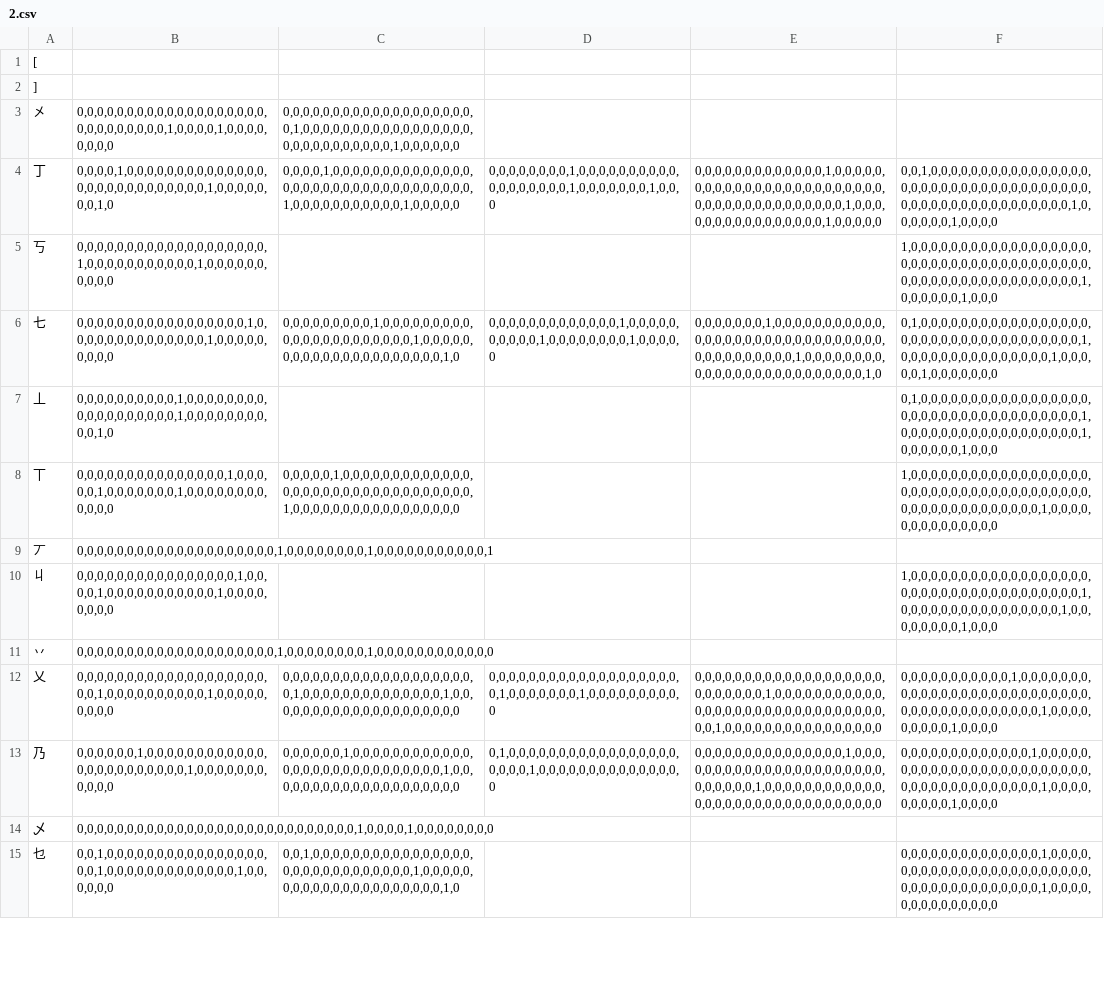
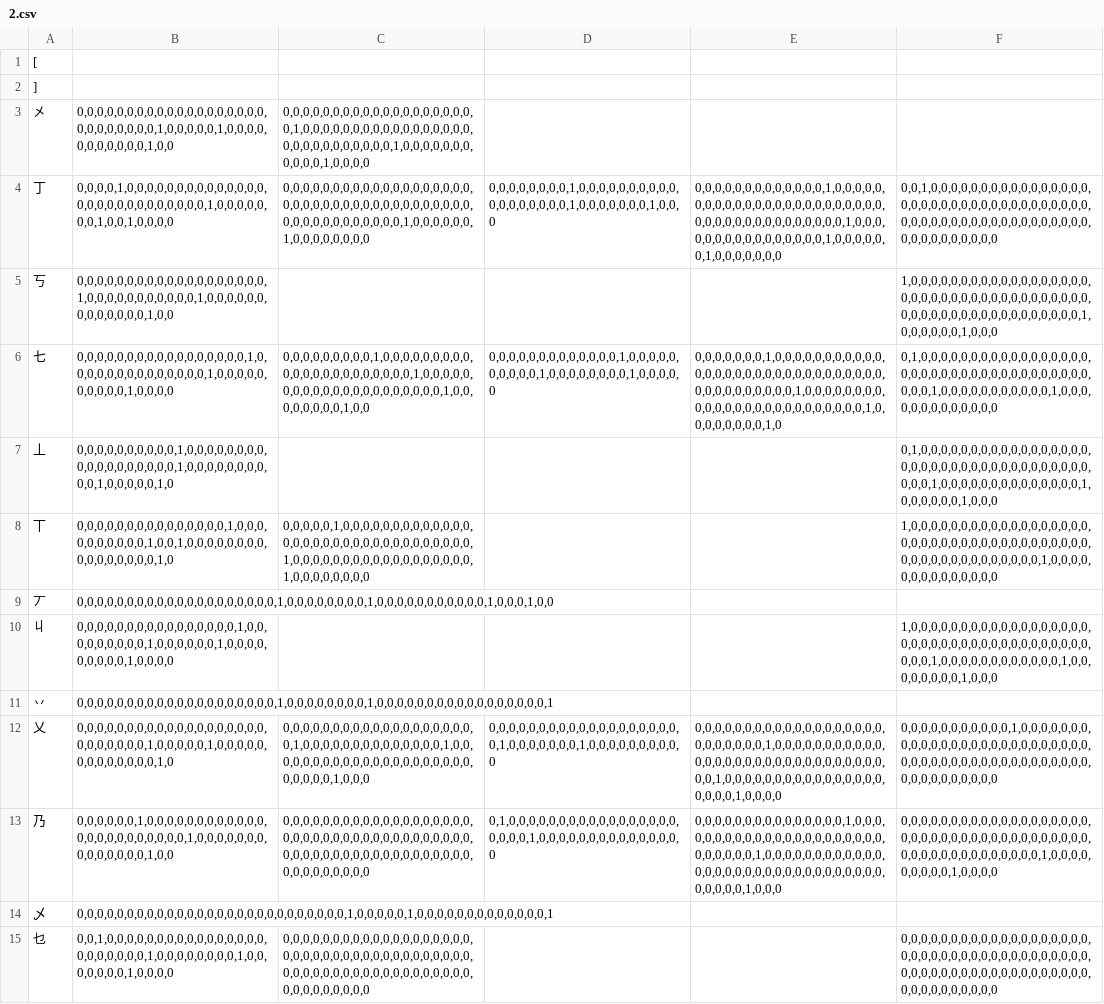
Before and after one commit to tayashigenori/dictionary, a CSV file: syllable_analyzer/feature_extractor/vector/2.csv, drawn as a sheet; only a part is shown; the diff covers the shown part only; the diff names each change by its address in the sheet, - before the commit and + after, or states it on an @@ line.

```diff
--- a/syllable_analyzer/feature_extractor/vector/2.csv
+++ b/syllable_analyzer/feature_extractor/vector/2.csv
-B3: 0,0,0,0,0,0,0,0,0,0,0,0,0,0,0,0,0,0,0,0,0,0,0,0,0,0,0,0,1,0,0,0,0,1,0,0,0,0,0,0,0,0
+B3: 0,0,0,0,0,0,0,0,0,0,0,0,0,0,0,0,0,0,0,0,0,0,0,0,0,0,0,1,0,0,0,0,0,1,0,0,0,0,0,0,0,0,0,0,0,1,0,0
-C3: 0,0,0,0,0,0,0,0,0,0,0,0,0,0,0,0,0,0,0,0,1,0,0,0,0,0,0,0,0,0,0,0,0,0,0,0,0,0,0,0,0,0,0,0,0,0,0,0,0,1,0,0,0,0,0,0
+C3: 0,0,0,0,0,0,0,0,0,0,0,0,0,0,0,0,0,0,0,0,1,0,0,0,0,0,0,0,0,0,0,0,0,0,0,0,0,0,0,0,0,0,0,0,0,0,0,0,0,1,0,0,0,0,0,0,0,0,0,0,0,1,0,0,0,0
-B4: 0,0,0,0,1,0,0,0,0,0,0,0,0,0,0,0,0,0,0,0,0,0,0,0,0,0,0,0,0,0,0,0,1,0,0,0,0,0,0,0,1,0
+B4: 0,0,0,0,1,0,0,0,0,0,0,0,0,0,0,0,0,0,0,0,0,0,0,0,0,0,0,0,0,0,0,0,1,0,0,0,0,0,0,0,1,0,0,1,0,0,0,0
-C4: 0,0,0,0,1,0,0,0,0,0,0,0,0,0,0,0,0,0,0,0,0,0,0,0,0,0,0,0,0,0,0,0,0,0,0,0,0,0,1,0,0,0,0,0,0,0,0,0,0,0,1,0,0,0,0,0
+C4: 0,0,0,0,0,0,0,0,0,0,0,0,0,0,0,0,0,0,0,0,0,0,0,0,0,0,0,0,0,0,0,0,0,0,0,0,0,0,0,0,0,0,0,0,0,0,0,0,0,0,1,0,0,0,0,0,0,1,0,0,0,0,0,0,0,0
-E4: 0,0,0,0,0,0,0,0,0,0,0,0,0,1,0,0,0,0,0,0,0,0,0,0,0,0,0,0,0,0,0,0,0,0,0,0,0,0,0,0,0,0,0,0,0,0,0,0,0,0,0,0,0,1,0,0,0,0,0,0,0,0,0,0,0,0,0,0,0,0,1,0,0,0,0,0
+E4: 0,0,0,0,0,0,0,0,0,0,0,0,0,1,0,0,0,0,0,0,0,0,0,0,0,0,0,0,0,0,0,0,0,0,0,0,0,0,0,0,0,0,0,0,0,0,0,0,0,0,0,0,0,1,0,0,0,0,0,0,0,0,0,0,0,0,0,0,0,0,1,0,0,0,0,0,0,1,0,0,0,0,0,0,0
-F4: 0,0,1,0,0,0,0,0,0,0,0,0,0,0,0,0,0,0,0,0,0,0,0,0,0,0,0,0,0,0,0,0,0,0,0,0,0,0,0,0,0,0,0,0,0,0,0,0,0,0,0,0,0,0,0,1,0,0,0,0,0,0,1,0,0,0,0
+F4: 0,0,1,0,0,0,0,0,0,0,0,0,0,0,0,0,0,0,0,0,0,0,0,0,0,0,0,0,0,0,0,0,0,0,0,0,0,0,0,0,0,0,0,0,0,0,0,0,0,0,0,0,0,0,0,0,0,0,0,0,0,0,0,0,0,0,0
-B5: 0,0,0,0,0,0,0,0,0,0,0,0,0,0,0,0,0,0,0,1,0,0,0,0,0,0,0,0,0,0,0,1,0,0,0,0,0,0,0,0,0,0
+B5: 0,0,0,0,0,0,0,0,0,0,0,0,0,0,0,0,0,0,0,1,0,0,0,0,0,0,0,0,0,0,0,1,0,0,0,0,0,0,0,0,0,0,0,0,0,1,0,0
-B6: 0,0,0,0,0,0,0,0,0,0,0,0,0,0,0,0,0,1,0,0,0,0,0,0,0,0,0,0,0,0,0,0,1,0,0,0,0,0,0,0,0,0
+B6: 0,0,0,0,0,0,0,0,0,0,0,0,0,0,0,0,0,1,0,0,0,0,0,0,0,0,0,0,0,0,0,0,1,0,0,0,0,0,0,0,0,0,0,1,0,0,0,0
-C6: 0,0,0,0,0,0,0,0,0,1,0,0,0,0,0,0,0,0,0,0,0,0,0,0,0,0,0,0,0,0,0,0,1,0,0,0,0,0,0,0,0,0,0,0,0,0,0,0,0,0,0,0,0,0,1,0
+C6: 0,0,0,0,0,0,0,0,0,1,0,0,0,0,0,0,0,0,0,0,0,0,0,0,0,0,0,0,0,0,0,0,1,0,0,0,0,0,0,0,0,0,0,0,0,0,0,0,0,0,0,0,0,0,1,0,0,0,0,0,0,0,0,1,0,0
-E6: 0,0,0,0,0,0,0,1,0,0,0,0,0,0,0,0,0,0,0,0,0,0,0,0,0,0,0,0,0,0,0,0,0,0,0,0,0,0,0,0,0,0,0,0,0,0,0,0,1,0,0,0,0,0,0,0,0,0,0,0,0,0,0,0,0,0,0,0,0,0,0,0,0,0,1,0
+E6: 0,0,0,0,0,0,0,1,0,0,0,0,0,0,0,0,0,0,0,0,0,0,0,0,0,0,0,0,0,0,0,0,0,0,0,0,0,0,0,0,0,0,0,0,0,0,0,0,1,0,0,0,0,0,0,0,0,0,0,0,0,0,0,0,0,0,0,0,0,0,0,0,0,0,1,0,0,0,0,0,0,0,0,1,0
-F6: 0,1,0,0,0,0,0,0,0,0,0,0,0,0,0,0,0,0,0,0,0,0,0,0,0,0,0,0,0,0,0,0,0,0,0,0,0,1,0,0,0,0,0,0,0,0,0,0,0,0,0,0,0,1,0,0,0,0,0,1,0,0,0,0,0,0,0
+F6: 0,1,0,0,0,0,0,0,0,0,0,0,0,0,0,0,0,0,0,0,0,0,0,0,0,0,0,0,0,0,0,0,0,0,0,0,0,0,0,0,0,1,0,0,0,0,0,0,0,0,0,0,0,1,0,0,0,0,0,0,0,0,0,0,0,0,0
-B7: 0,0,0,0,0,0,0,0,0,0,1,0,0,0,0,0,0,0,0,0,0,0,0,0,0,0,0,0,0,1,0,0,0,0,0,0,0,0,0,0,1,0
+B7: 0,0,0,0,0,0,0,0,0,0,1,0,0,0,0,0,0,0,0,0,0,0,0,0,0,0,0,0,0,1,0,0,0,0,0,0,0,0,0,0,1,0,0,0,0,0,1,0
-F7: 0,1,0,0,0,0,0,0,0,0,0,0,0,0,0,0,0,0,0,0,0,0,0,0,0,0,0,0,0,0,0,0,0,0,0,0,0,1,0,0,0,0,0,0,0,0,0,0,0,0,0,0,0,0,0,0,1,0,0,0,0,0,0,1,0,0,0
+F7: 0,1,0,0,0,0,0,0,0,0,0,0,0,0,0,0,0,0,0,0,0,0,0,0,0,0,0,0,0,0,0,0,0,0,0,0,0,0,0,0,0,1,0,0,0,0,0,0,0,0,0,0,0,0,0,0,1,0,0,0,0,0,0,1,0,0,0
-B8: 0,0,0,0,0,0,0,0,0,0,0,0,0,0,0,1,0,0,0,0,0,1,0,0,0,0,0,0,0,1,0,0,0,0,0,0,0,0,0,0,0,0
+B8: 0,0,0,0,0,0,0,0,0,0,0,0,0,0,0,1,0,0,0,0,0,0,0,0,0,0,1,0,0,1,0,0,0,0,0,0,0,0,0,0,0,0,0,0,0,0,1,0
-C8: 0,0,0,0,0,1,0,0,0,0,0,0,0,0,0,0,0,0,0,0,0,0,0,0,0,0,0,0,0,0,0,0,0,0,0,0,0,0,1,0,0,0,0,0,0,0,0,0,0,0,0,0,0,0,0,0
+C8: 0,0,0,0,0,1,0,0,0,0,0,0,0,0,0,0,0,0,0,0,0,0,0,0,0,0,0,0,0,0,0,0,0,0,0,0,0,0,1,0,0,0,0,0,0,0,0,0,0,0,0,0,0,0,0,0,0,1,0,0,0,0,0,0,0,0
-B9: 0,0,0,0,0,0,0,0,0,0,0,0,0,0,0,0,0,0,0,0,1,0,0,0,0,0,0,0,0,1,0,0,0,0,0,0,0,0,0,0,0,1
+B9: 0,0,0,0,0,0,0,0,0,0,0,0,0,0,0,0,0,0,0,0,1,0,0,0,0,0,0,0,0,1,0,0,0,0,0,0,0,0,0,0,0,1,0,0,0,1,0,0
-B10: 0,0,0,0,0,0,0,0,0,0,0,0,0,0,0,0,1,0,0,0,0,1,0,0,0,0,0,0,0,0,0,0,0,1,0,0,0,0,0,0,0,0
+B10: 0,0,0,0,0,0,0,0,0,0,0,0,0,0,0,0,1,0,0,0,0,0,0,0,0,0,1,0,0,0,0,0,0,1,0,0,0,0,0,0,0,0,0,1,0,0,0,0
-F10: 1,0,0,0,0,0,0,0,0,0,0,0,0,0,0,0,0,0,0,0,0,0,0,0,0,0,0,0,0,0,0,0,0,0,0,0,0,1,0,0,0,0,0,0,0,0,0,0,0,0,0,0,0,0,1,0,0,0,0,0,0,0,0,1,0,0,0
+F10: 1,0,0,0,0,0,0,0,0,0,0,0,0,0,0,0,0,0,0,0,0,0,0,0,0,0,0,0,0,0,0,0,0,0,0,0,0,0,0,0,0,1,0,0,0,0,0,0,0,0,0,0,0,0,1,0,0,0,0,0,0,0,0,1,0,0,0
-B11: 0,0,0,0,0,0,0,0,0,0,0,0,0,0,0,0,0,0,0,0,1,0,0,0,0,0,0,0,0,1,0,0,0,0,0,0,0,0,0,0,0,0
+B11: 0,0,0,0,0,0,0,0,0,0,0,0,0,0,0,0,0,0,0,0,1,0,0,0,0,0,0,0,0,1,0,0,0,0,0,0,0,0,0,0,0,0,0,0,0,0,0,1
-B12: 0,0,0,0,0,0,0,0,0,0,0,0,0,0,0,0,0,0,0,0,0,1,0,0,0,0,0,0,0,0,0,0,1,0,0,0,0,0,0,0,0,0
+B12: 0,0,0,0,0,0,0,0,0,0,0,0,0,0,0,0,0,0,0,0,0,0,0,0,0,0,1,0,0,0,0,0,1,0,0,0,0,0,0,0,0,0,0,0,0,0,1,0
-C12: 0,0,0,0,0,0,0,0,0,0,0,0,0,0,0,0,0,0,0,0,1,0,0,0,0,0,0,0,0,0,0,0,0,0,0,1,0,0,0,0,0,0,0,0,0,0,0,0,0,0,0,0,0,0,0,0
+C12: 0,0,0,0,0,0,0,0,0,0,0,0,0,0,0,0,0,0,0,0,1,0,0,0,0,0,0,0,0,0,0,0,0,0,0,1,0,0,0,0,0,0,0,0,0,0,0,0,0,0,0,0,0,0,0,0,0,0,0,0,0,0,1,0,0,0
-E12: 0,0,0,0,0,0,0,0,0,0,0,0,0,0,0,0,0,0,0,0,0,0,0,0,0,0,1,0,0,0,0,0,0,0,0,0,0,0,0,0,0,0,0,0,0,0,0,0,0,0,0,0,0,0,0,0,0,0,0,1,0,0,0,0,0,0,0,0,0,0,0,0,0,0,0,0
+E12: 0,0,0,0,0,0,0,0,0,0,0,0,0,0,0,0,0,0,0,0,0,0,0,0,0,0,1,0,0,0,0,0,0,0,0,0,0,0,0,0,0,0,0,0,0,0,0,0,0,0,0,0,0,0,0,0,0,0,0,1,0,0,0,0,0,0,0,0,0,0,0,0,0,0,0,0,0,0,0,0,1,0,0,0,0
-F12: 0,0,0,0,0,0,0,0,0,0,0,1,0,0,0,0,0,0,0,0,0,0,0,0,0,0,0,0,0,0,0,0,0,0,0,0,0,0,0,0,0,0,0,0,0,0,0,0,0,0,0,0,1,0,0,0,0,0,0,0,0,0,1,0,0,0,0
+F12: 0,0,0,0,0,0,0,0,0,0,0,1,0,0,0,0,0,0,0,0,0,0,0,0,0,0,0,0,0,0,0,0,0,0,0,0,0,0,0,0,0,0,0,0,0,0,0,0,0,0,0,0,0,0,0,0,0,0,0,0,0,0,0,0,0,0,0
-B13: 0,0,0,0,0,0,1,0,0,0,0,0,0,0,0,0,0,0,0,0,0,0,0,0,0,0,0,0,0,0,1,0,0,0,0,0,0,0,0,0,0,0
+B13: 0,0,0,0,0,0,1,0,0,0,0,0,0,0,0,0,0,0,0,0,0,0,0,0,0,0,0,0,0,0,1,0,0,0,0,0,0,0,0,0,0,0,0,0,0,1,0,0
-C13: 0,0,0,0,0,0,1,0,0,0,0,0,0,0,0,0,0,0,0,0,0,0,0,0,0,0,0,0,0,0,0,0,0,0,0,1,0,0,0,0,0,0,0,0,0,0,0,0,0,0,0,0,0,0,0,0
+C13: 0,0,0,0,0,0,0,0,0,0,0,0,0,0,0,0,0,0,0,0,0,0,0,0,0,0,0,0,0,0,0,0,0,0,0,0,0,0,0,0,0,0,0,0,0,0,0,0,0,0,0,0,0,0,0,0,0,0,0,0,0,0,0,0,0,0
-E13: 0,0,0,0,0,0,0,0,0,0,0,0,0,0,0,1,0,0,0,0,0,0,0,0,0,0,0,0,0,0,0,0,0,0,0,0,0,0,0,0,0,0,0,0,1,0,0,0,0,0,0,0,0,0,0,0,0,0,0,0,0,0,0,0,0,0,0,0,0,0,0,0,0,0,0,0
+E13: 0,0,0,0,0,0,0,0,0,0,0,0,0,0,0,1,0,0,0,0,0,0,0,0,0,0,0,0,0,0,0,0,0,0,0,0,0,0,0,0,0,0,0,0,1,0,0,0,0,0,0,0,0,0,0,0,0,0,0,0,0,0,0,0,0,0,0,0,0,0,0,0,0,0,0,0,0,0,0,0,0,1,0,0,0
-F13: 0,0,0,0,0,0,0,0,0,0,0,0,0,1,0,0,0,0,0,0,0,0,0,0,0,0,0,0,0,0,0,0,0,0,0,0,0,0,0,0,0,0,0,0,0,0,0,0,0,0,0,0,1,0,0,0,0,0,0,0,0,0,1,0,0,0,0
+F13: 0,0,0,0,0,0,0,0,0,0,0,0,0,0,0,0,0,0,0,0,0,0,0,0,0,0,0,0,0,0,0,0,0,0,0,0,0,0,0,0,0,0,0,0,0,0,0,0,0,0,0,0,1,0,0,0,0,0,0,0,0,0,1,0,0,0,0
-B14: 0,0,0,0,0,0,0,0,0,0,0,0,0,0,0,0,0,0,0,0,0,0,0,0,0,0,0,0,1,0,0,0,0,1,0,0,0,0,0,0,0,0
+B14: 0,0,0,0,0,0,0,0,0,0,0,0,0,0,0,0,0,0,0,0,0,0,0,0,0,0,0,1,0,0,0,0,0,1,0,0,0,0,0,0,0,0,0,0,0,0,0,1
-B15: 0,0,1,0,0,0,0,0,0,0,0,0,0,0,0,0,0,0,0,0,0,1,0,0,0,0,0,0,0,0,0,0,0,0,0,1,0,0,0,0,0,0
+B15: 0,0,1,0,0,0,0,0,0,0,0,0,0,0,0,0,0,0,0,0,0,0,0,0,0,0,1,0,0,0,0,0,0,0,0,1,0,0,0,0,0,0,0,1,0,0,0,0
-C15: 0,0,1,0,0,0,0,0,0,0,0,0,0,0,0,0,0,0,0,0,0,0,0,0,0,0,0,0,0,0,0,0,1,0,0,0,0,0,0,0,0,0,0,0,0,0,0,0,0,0,0,0,0,0,1,0
+C15: 0,0,0,0,0,0,0,0,0,0,0,0,0,0,0,0,0,0,0,0,0,0,0,0,0,0,0,0,0,0,0,0,0,0,0,0,0,0,0,0,0,0,0,0,0,0,0,0,0,0,0,0,0,0,0,0,0,0,0,0,0,0,0,0,0,0
-F15: 0,0,0,0,0,0,0,0,0,0,0,0,0,0,1,0,0,0,0,0,0,0,0,0,0,0,0,0,0,0,0,0,0,0,0,0,0,0,0,0,0,0,0,0,0,0,0,0,0,0,0,0,1,0,0,0,0,0,0,0,0,0,0,0,0,0,0
+F15: 0,0,0,0,0,0,0,0,0,0,0,0,0,0,0,0,0,0,0,0,0,0,0,0,0,0,0,0,0,0,0,0,0,0,0,0,0,0,0,0,0,0,0,0,0,0,0,0,0,0,0,0,0,0,0,0,0,0,0,0,0,0,0,0,0,0,0
```
Also changed, not shown: 89 edited cells elsewhere in this file, syllable_analyzer/feature_extractor/vector/25.csv, syllable_analyzer/feature_extractor/vector/26.csv, 26 other files.
